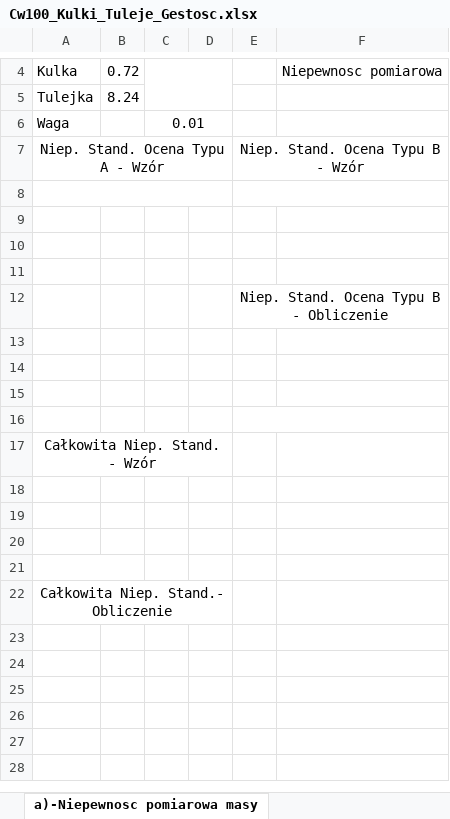
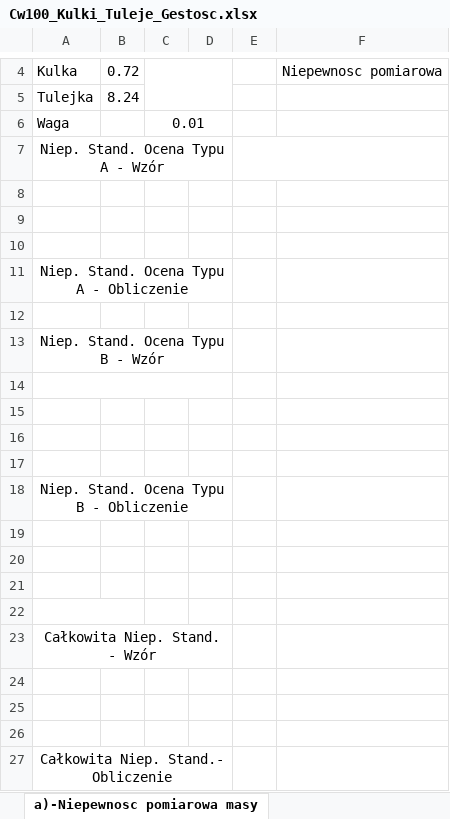
Before and after one commit to trunksBT/TempForSchool, an Excel workbook: Fizyka_Sprawka/Cw100_Kulki_Tuleje_Gestosc.xlsx, sheet a)-Niepewnosc pomiarowa masy, drawn as a sheet; only a part is shown, gaps mark what is left out; values as stored, in another font and other column widths than the file's, no borders; charts and pictures not drawn; removed rows and columns are numbered as before the commit, all else as after; the diff names each change by its address in the sheet, - before the commit and + after, or states it on an @@ line.

Commit message:
T1: Refactored a)

```diff
--- a/Fizyka_Sprawka/Cw100_Kulki_Tuleje_Gestosc.xlsx (sheet a)-Niepewnosc pomiarowa masy)
+++ b/Fizyka_Sprawka/Cw100_Kulki_Tuleje_Gestosc.xlsx (sheet a)-Niepewnosc pomiarowa masy)
-E7: Niep. Stand. Ocena Typu B - Wzór
+E7: (empty)
+row 8: (empty)
+row 9: (empty)
+row 10: (empty)
+row 11: Niep. Stand. Ocena Typu A - Obliczenie
+row 12: (empty)
+row 13: Niep. Stand. Ocena Typu B - Wzór
-E8:F8 merged
-row 12:  |  |  |  | Niep. Stand. Ocena Typu B - Obliczenie
+row 18: Niep. Stand. Ocena Typu B - Obliczenie
+A22:B22 merged
-E16:F16 merged
-row 18: (empty)
-A21:B21 merged
```
Also changed, not shown: charts or pictures.
